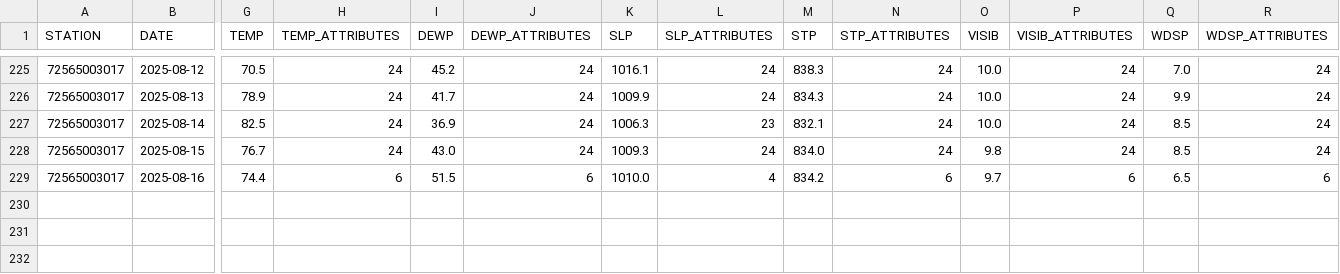
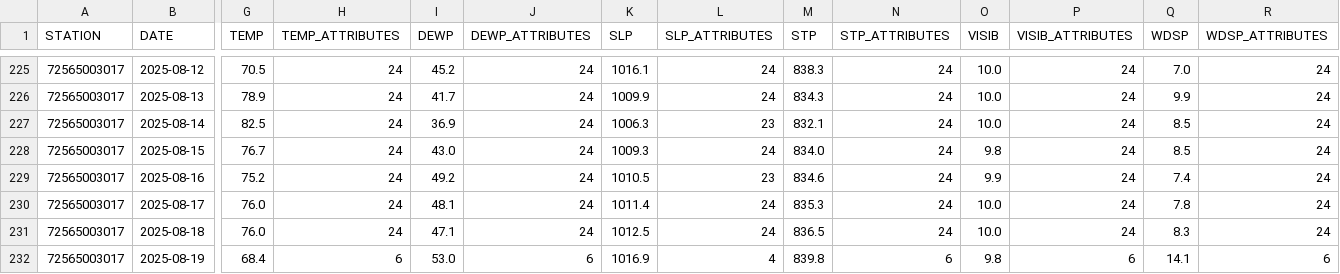
Before and after one commit to HulacSt/den-weather, a CSV file: data/daily/raw/2025.csv, drawn as a sheet; only a part is shown, gaps mark what is left out; rows hold the shown columns only; the diff covers the shown part only; the diff names each change by its address in the sheet, - before the commit and + after, or states it on an @@ line.

```diff
--- a/data/daily/raw/2025.csv
+++ b/data/daily/raw/2025.csv
-G229 (TEMP): 74.4
+G229 (TEMP): 75.2
-H229 (TEMP_ATTRIBUTES): 6
+H229 (TEMP_ATTRIBUTES): 24
-I229 (DEWP): 51.5
+I229 (DEWP): 49.2
-J229 (DEWP_ATTRIBUTES): 6
+J229 (DEWP_ATTRIBUTES): 24
-K229 (SLP): 1010.0
+K229 (SLP): 1010.5
-L229 (SLP_ATTRIBUTES): 4
+L229 (SLP_ATTRIBUTES): 23
-M229 (STP): 834.2
+M229 (STP): 834.6
-N229 (STP_ATTRIBUTES): 6
+N229 (STP_ATTRIBUTES): 24
-O229 (VISIB): 9.7
+O229 (VISIB): 9.9
-P229 (VISIB_ATTRIBUTES): 6
+P229 (VISIB_ATTRIBUTES): 24
-Q229 (WDSP): 6.5
+Q229 (WDSP): 7.4
-R229 (WDSP_ATTRIBUTES): 6
+R229 (WDSP_ATTRIBUTES): 24
+row 230: 72565003017 | 2025-08-17 | 76.0 | 24 | 48.1 | 24 | 1011.4 | 24 | 835.3 | 24 | 10.0 | 24 | 7.8 | 24
+row 231: 72565003017 | 2025-08-18 | 76.0 | 24 | 47.1 | 24 | 1012.5 | 24 | 836.5 | 24 | 10.0 | 24 | 8.3 | 24
+row 232: 72565003017 | 2025-08-19 | 68.4 | 6 | 53.0 | 6 | 1016.9 | 4 | 839.8 | 6 | 9.8 | 6 | 14.1 | 6
```
Also changed, not shown: 6 edited cells elsewhere in this file, 1 other file.
